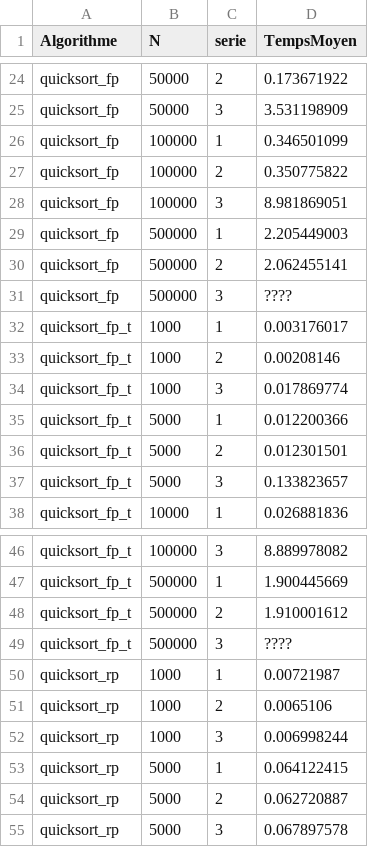
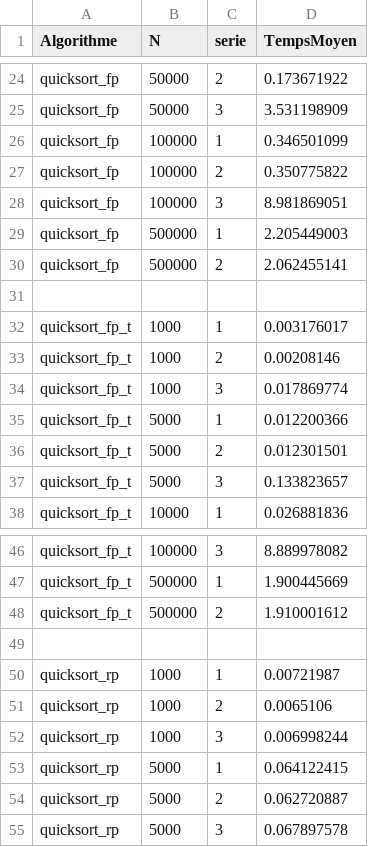
Before and after one commit to sebastiencrevier/INF4705, a CSV file: TP1/results.csv, drawn as a sheet; only a part is shown, gaps mark what is left out.

```diff
--- a/TP1/results.csv
+++ b/TP1/results.csv
@@ -30,3 +30,3 @@ quicksort_fp,500000,1,2.205449003
 quicksort_fp,500000,2,2.062455141
-quicksort_fp,500000,3,????
+,,,
 quicksort_fp_t,1000,1,0.003176017
@@ -48,3 +48,3 @@ quicksort_fp_t,500000,1,1.900445669
 quicksort_fp_t,500000,2,1.910001612
-quicksort_fp_t,500000,3,????
+,,,
 quicksort_rp,1000,1,0.00721987
```
Also changed, not shown: 22 other files.
